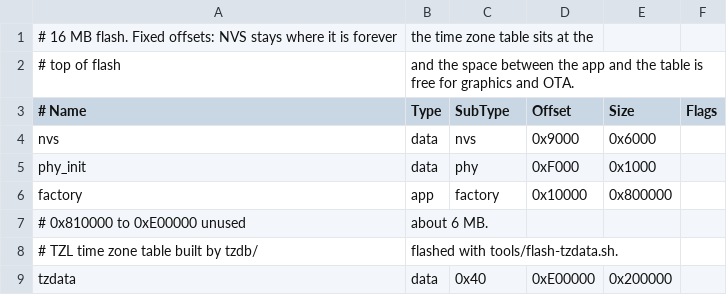
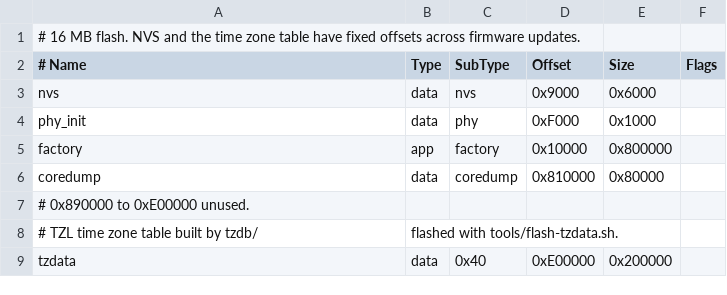
Before and after one commit to mp911de/airgrep, a CSV file: firmware/partitions.csv, drawn as a sheet; removed rows and columns are numbered as before the commit, all else as after; the diff names each change by its address in the sheet, - before the commit and + after, or states it on an @@ line.

Commit message:
Enable coredump flash storage and panic command for after-the-fact debugging.

```diff
--- a/firmware/partitions.csv
+++ b/firmware/partitions.csv
-row 1: # 16 MB flash. Fixed offsets: NVS stays where it is forever | the time zone table sits at the
-row 2: # top of flash | and the space between the app and the table is free for graphics and OTA.
+row 1: # 16 MB flash. NVS and the time zone table have fixed offsets across firmware updates.
-row 7: # 0x810000 to 0xE00000 unused | about 6 MB.
+row 6: coredump | data | coredump | 0x810000 | 0x80000
+row 7: # 0x890000 to 0xE00000 unused.
```
Also changed, not shown: 4 other files.
